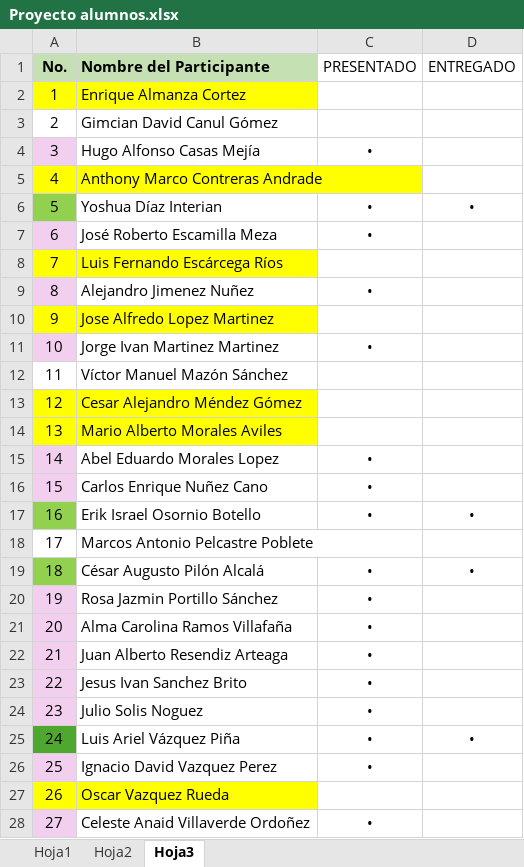
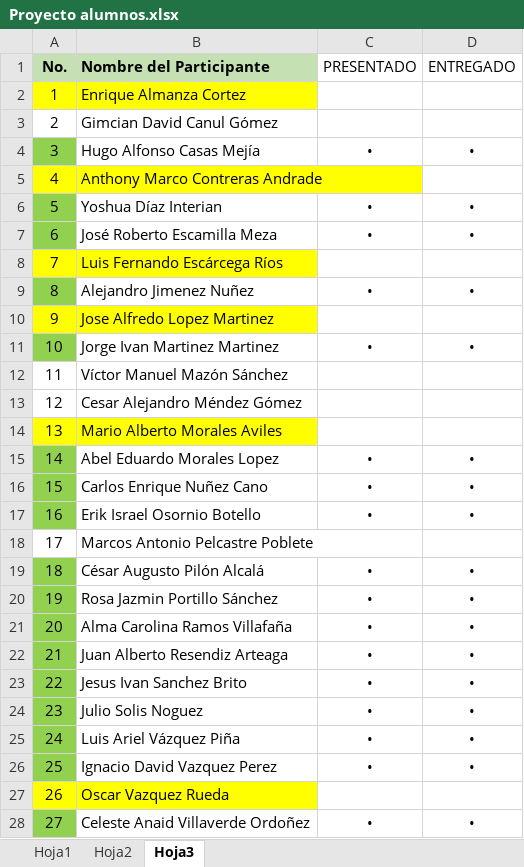
Before and after one commit to dragonnomada/ipn-cic-diplomado-ia-2025, an Excel workbook: proyectos/Proyecto alumnos.xlsx, sheet Hoja3, drawn as a sheet; values as stored, in another font and other column widths than the file's, no borders; the diff names each change by its address in the sheet, - before the commit and + after, or states it on an @@ line.

Commit message:
Sesión 11 y entrega de proyectos

```diff
--- a/proyectos/Proyecto alumnos.xlsx (sheet Hoja3)
+++ b/proyectos/Proyecto alumnos.xlsx (sheet Hoja3)
-A4 fill: #F2CFEE
+A4 fill: #92D050
-D4 (ENTREGADO): (empty)
+D4 (ENTREGADO): •
-A7 fill: #F2CFEE
+A7 fill: #92D050
-D7 (ENTREGADO): (empty)
+D7 (ENTREGADO): •
-A9 fill: #F2CFEE
+A9 fill: #92D050
-D9 (ENTREGADO): (empty)
+D9 (ENTREGADO): •
-A11 fill: #F2CFEE
+A11 fill: #92D050
-D11 (ENTREGADO): (empty)
+D11 (ENTREGADO): •
-A13:B13 fill: #FFFF00
+A13:B13 fill: none
-A15:A16 fill: #F2CFEE
+A15:A16 fill: #92D050
-D15:D16 (ENTREGADO): (empty)
+D15:D16 (ENTREGADO): •
-A20:A24 fill: #F2CFEE
+A20:A24 fill: #92D050
-D20:D24 (ENTREGADO): (empty)
+D20:D24 (ENTREGADO): •
-A25 fill: #4EA72E
+A25 fill: #92D050
-A26 fill: #F2CFEE
+A26 fill: #92D050
-D26 (ENTREGADO): (empty)
+D26 (ENTREGADO): •
-A28 fill: #F2CFEE
+A28 fill: #92D050
-D28 (ENTREGADO): (empty)
+D28 (ENTREGADO): •
```
Also changed, not shown: 33 other files.
